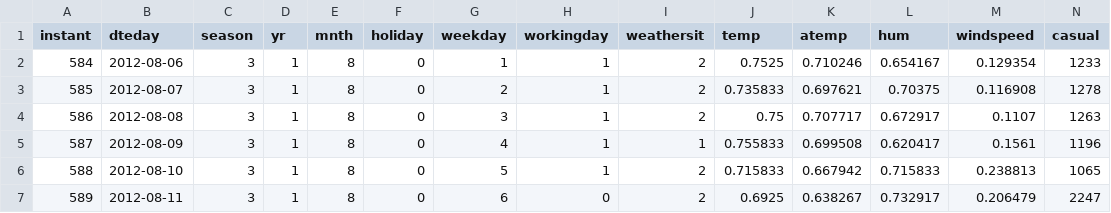
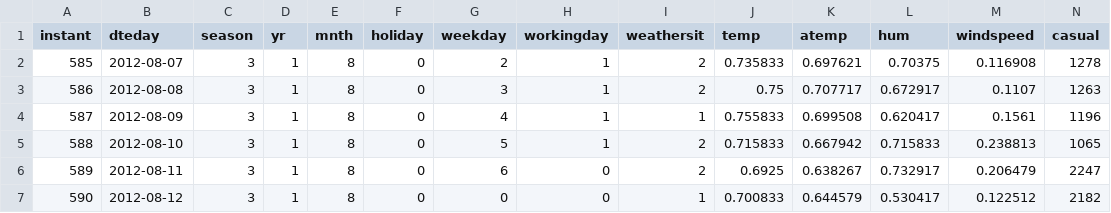
Before and after one commit to Scko/BikeShareRegressionMLNet, a CSV file: BikeShareRegressionMLNet/Data/bkTest.csv, drawn as a sheet; only a part is shown; the shorter side is filled out with more unchanged rows; rows hold the shown columns only; the diff names each change by its address in the sheet, - before the commit and + after, or states it on an @@ line.

```diff
--- a/BikeShareRegressionMLNet/Data/bkTest.csv
+++ b/BikeShareRegressionMLNet/Data/bkTest.csv
-row 2: 584 | 2012-08-06 | 3 | 1 | 8 | 0 | 1 | 1 | 2 | 0.7525 | 0.710246 | 0.654167 | 0.129354 | 1233
```
Also changed, not shown: BikeShareRegressionMLNet/Data/bkTrain.csv, 1 other file.
